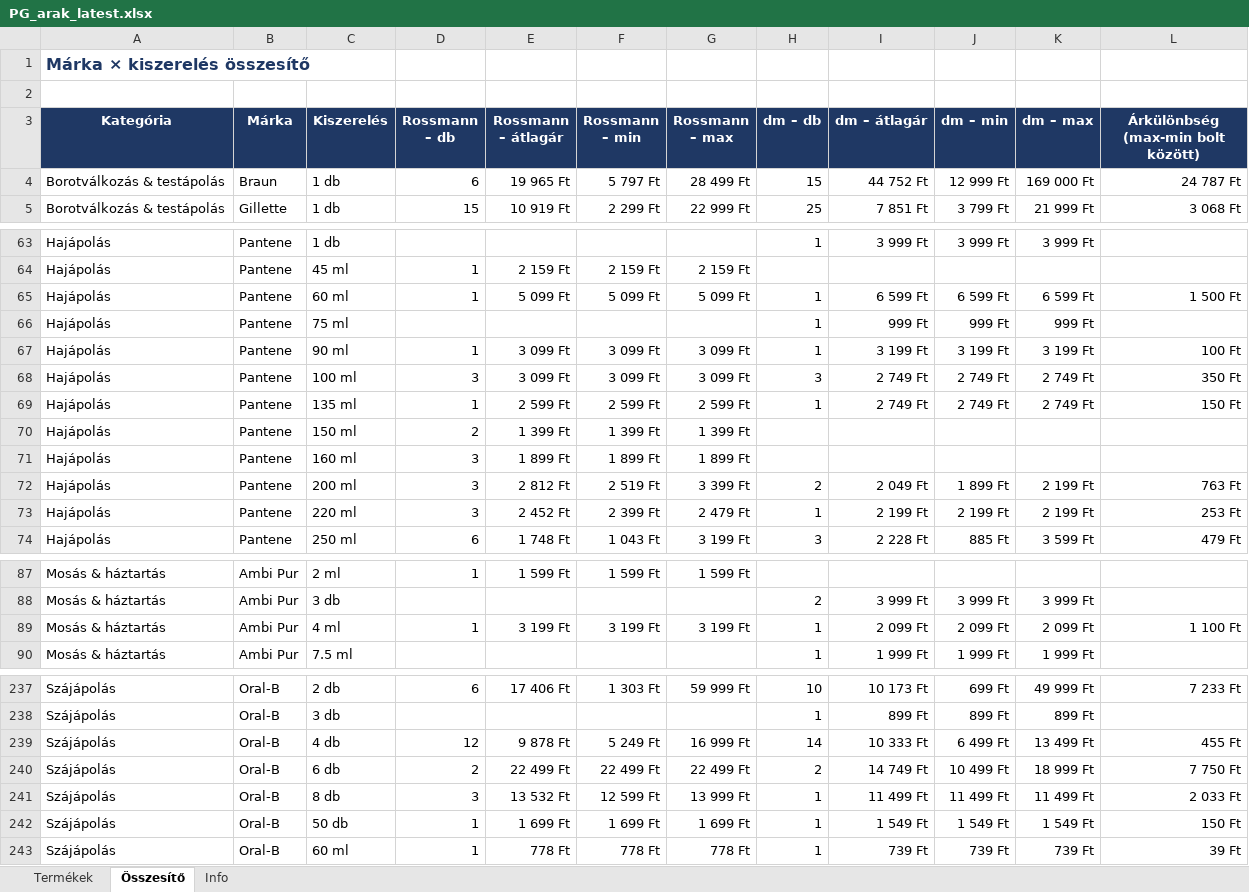
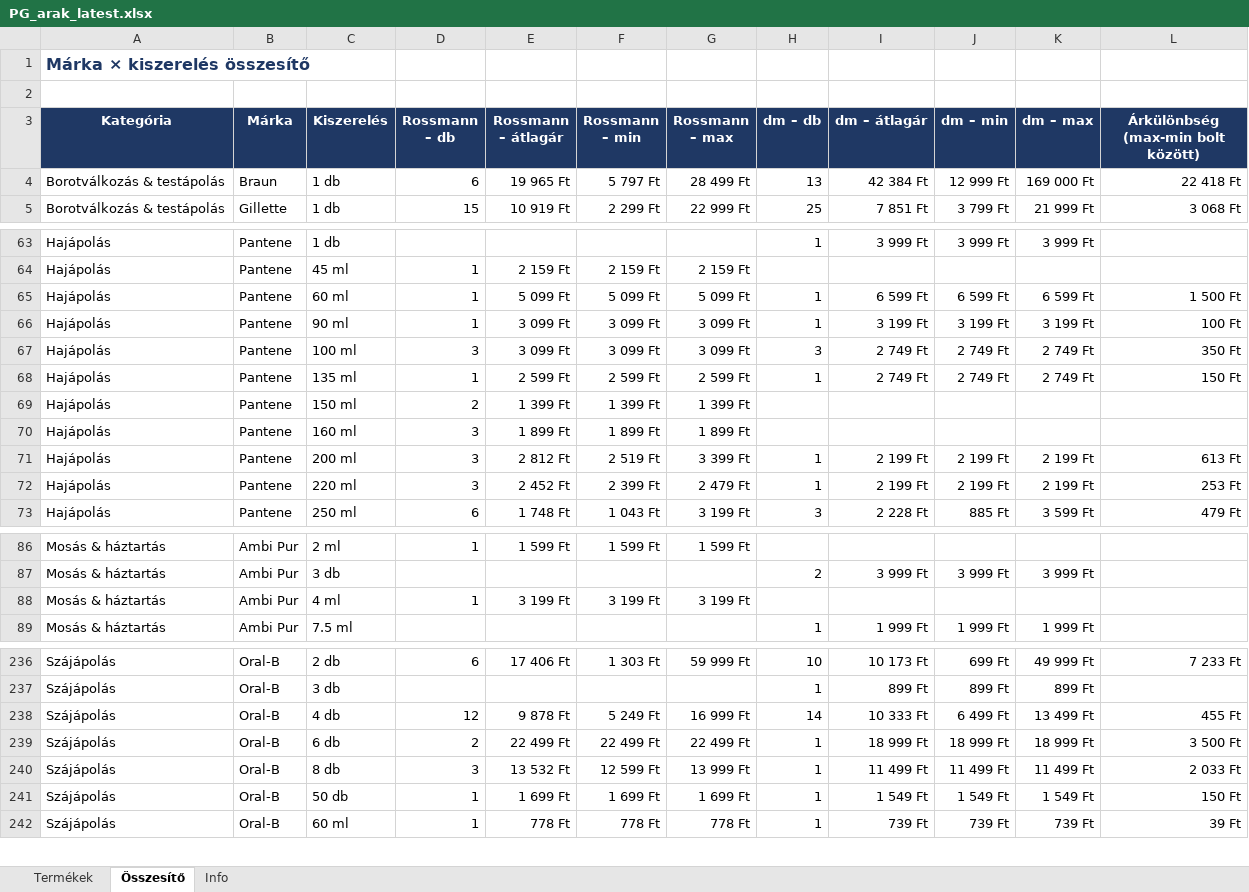
Before and after one commit to MatraBendi/Dm_Rsm_Scraper, an Excel workbook: docs/data/PG_arak_latest.xlsx, sheet Összesítő, drawn as a sheet; only a part is shown, gaps mark what is left out; values as stored, in another font and other column widths than the file's, no borders; removed rows and columns are numbered as before the commit, all else as after; the diff covers the shown part only; the diff names each change by its address in the sheet, - before the commit and + after, or states it on an @@ line.

```diff
--- a/docs/data/PG_arak_latest.xlsx (sheet Összesítő)
+++ b/docs/data/PG_arak_latest.xlsx (sheet Összesítő)
-H4 (dm – db): 15
+H4 (dm – db): 13
-I4 (dm – átlagár): 44 752 Ft
+I4 (dm – átlagár): 42 384 Ft
-L4: 24 787 Ft
+L4: 22 418 Ft
-row 66: Hajápolás | Pantene | 75 ml |  |  |  |  | 1 | 999 Ft | 999 Ft | 999 Ft
-H71 (dm – db): 2
+H71 (dm – db): 1
-I71 (dm – átlagár): 2 049 Ft
+I71 (dm – átlagár): 2 199 Ft
-J71 (dm – min): 1 899 Ft
+J71 (dm – min): 2 199 Ft
-L71: 763 Ft
+L71: 613 Ft
-H88 (dm – db): 1
+H88 (dm – db): (empty)
-I88 (dm – átlagár): 2 099 Ft
+I88 (dm – átlagár): (empty)
-J88 (dm – min): 2 099 Ft
+J88 (dm – min): (empty)
-K88 (dm – max): 2 099 Ft
+K88 (dm – max): (empty)
-L88: 1 100 Ft
+L88: (empty)
-H239 (dm – db): 2
+H239 (dm – db): 1
-I239 (dm – átlagár): 14 749 Ft
+I239 (dm – átlagár): 18 999 Ft
-J239 (dm – min): 10 499 Ft
+J239 (dm – min): 18 999 Ft
-L239: 7 750 Ft
+L239: 3 500 Ft
```
Also changed, not shown: 3 edited cells elsewhere in this sheet, sheet Termékek, sheet Info, 4 other files.
